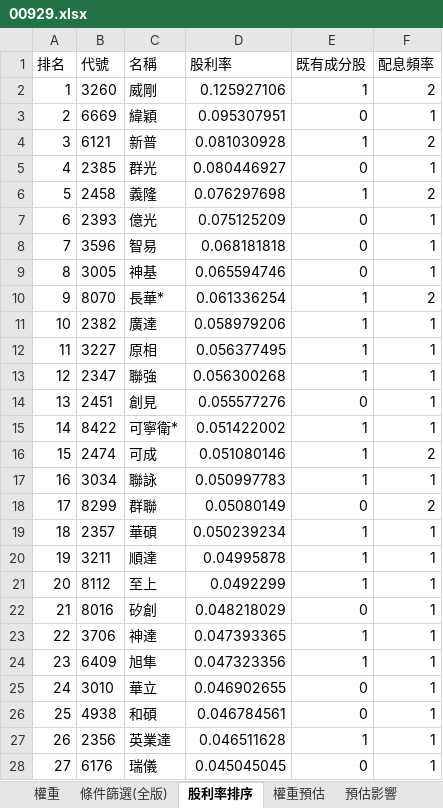
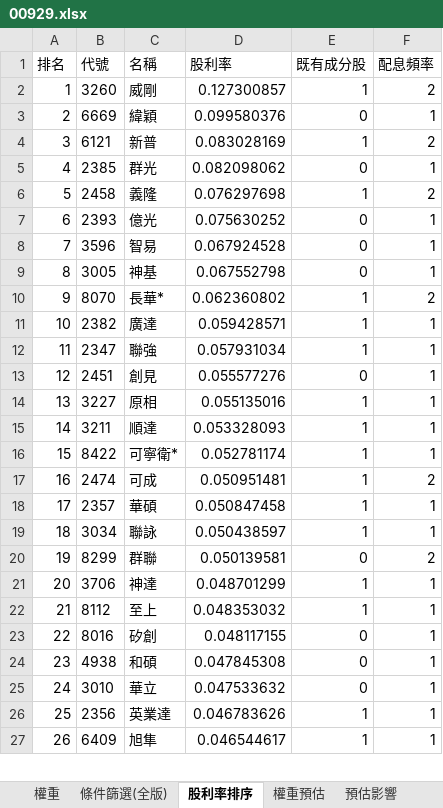
Before and after one commit to Jagon7/jagon-space-station, an Excel workbook: data/rebalance/pred/00929.xlsx, sheet 股利率排序, drawn as a sheet; only a part is shown; values as stored, in another font and other column widths than the file's, no borders; removed rows and columns are numbered as before the commit, all else as after; the diff covers the shown part only; the diff names each change by its address in the sheet, - before the commit and + after, or states it on an @@ line.

```diff
--- a/data/rebalance/pred/00929.xlsx (sheet 股利率排序)
+++ b/data/rebalance/pred/00929.xlsx (sheet 股利率排序)
-D2 (股利率): 0.125927106
+D2 (股利率): 0.127300857
-D3 (股利率): 0.095307951
+D3 (股利率): 0.099580376
-D4 (股利率): 0.081030928
+D4 (股利率): 0.083028169
-D5 (股利率): 0.080446927
+D5 (股利率): 0.082098062
-D7 (股利率): 0.075125209
+D7 (股利率): 0.075630252
-D8 (股利率): 0.068181818
+D8 (股利率): 0.067924528
-D9 (股利率): 0.065594746
+D9 (股利率): 0.067552798
-D10 (股利率): 0.061336254
+D10 (股利率): 0.062360802
-D11 (股利率): 0.058979206
+D11 (股利率): 0.059428571
-row 12: 11 | 3227 | 原相 | 0.056377495 | 1 | 1
@@ column A (排名) renumbered from row 12 down @@
-D12 (股利率): 0.056300268
+D12 (股利率): 0.057931034
+row 14: 13 | 3227 | 原相 | 0.055135016 | 1 | 1
+row 15: 14 | 3211 | 順達 | 0.053328093 | 1 | 1
-D16 (股利率): 0.051422002
+D16 (股利率): 0.052781174
-D17 (股利率): 0.051080146
+D17 (股利率): 0.050951481
+row 18: 17 | 2357 | 華碩 | 0.050847458 | 1 | 1
-D19 (股利率): 0.050997783
+D19 (股利率): 0.050438597
-D20 (股利率): 0.05080149
+D20 (股利率): 0.050139581
-row 19: 18 | 2357 | 華碩 | 0.050239234 | 1 | 1
-row 20: 19 | 3211 | 順達 | 0.04995878 | 1 | 1
+row 21: 20 | 3706 | 神達 | 0.048701299 | 1 | 1
-D22 (股利率): 0.0492299
+D22 (股利率): 0.048353032
-D23 (股利率): 0.048218029
+D23 (股利率): 0.048117155
-row 23: 22 | 3706 | 神達 | 0.047393365 | 1 | 1
-row 24: 23 | 6409 | 旭隼 | 0.047323356 | 1 | 1
-row 25: 24 | 3010 | 華立 | 0.046902655 | 0 | 1
-D24 (股利率): 0.046784561
+D24 (股利率): 0.047845308
+row 25: 24 | 3010 | 華立 | 0.047533632 | 0 | 1
-D26 (股利率): 0.046511628
+D26 (股利率): 0.046783626
-row 28: 27 | 6176 | 瑞儀 | 0.045045045 | 0 | 1
+row 27: 26 | 6409 | 旭隼 | 0.046544617 | 1 | 1
```
Also changed, not shown: 43 added rows, 43 removed rows and 58 edited cells elsewhere in this sheet, sheet 條件篩選(全版), sheet 權重, sheet 預估影響, sheet 權重預估, data/rebalance/pred/0050.xlsx, data/rebalance/pred/0051.xlsx, 17 other files.
